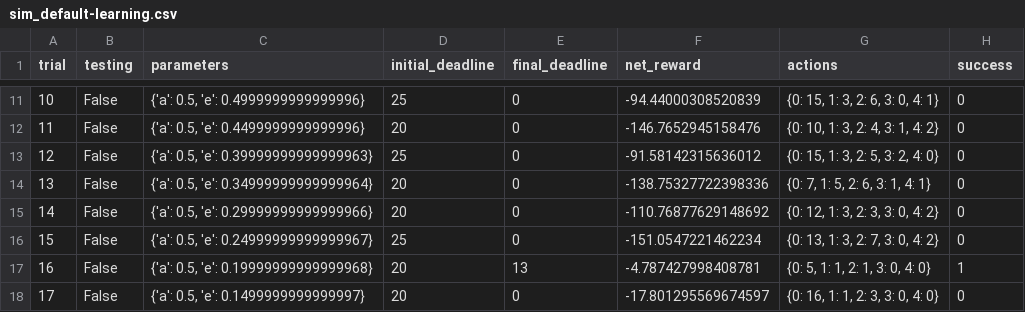
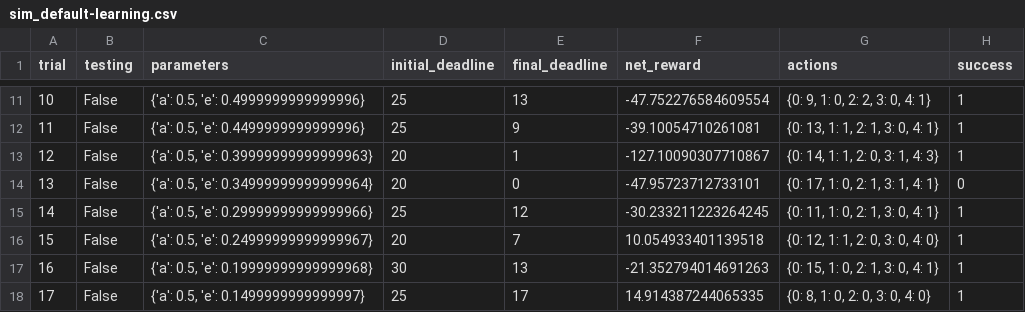
Before and after one commit to tibaes/udacity-smartcab, a CSV file: logs/sim_default-learning.csv, drawn as a sheet; only a part is shown, gaps mark what is left out; the diff covers the shown part only.

```diff
--- a/logs/sim_default-learning.csv
+++ b/logs/sim_default-learning.csv
@@ -11,8 +11,8 @@ trial,testing,parameters,initial_deadline,final_deadline,net_reward,actions,succ
-10,False,"{'a': 0.5, 'e': 0.4999999999999996}",25,0,-94.44000308520839,"{0: 15, 1: 3, 2: 6, 3: 0, 4: 1}",0
-11,False,"{'a': 0.5, 'e': 0.4499999999999996}",20,0,-146.7652945158476,"{0: 10, 1: 3, 2: 4, 3: 1, 4: 2}",0
-12,False,"{'a': 0.5, 'e': 0.39999999999999963}",25,0,-91.58142315636012,"{0: 15, 1: 3, 2: 5, 3: 2, 4: 0}",0
-13,False,"{'a': 0.5, 'e': 0.34999999999999964}",20,0,-138.75327722398336,"{0: 7, 1: 5, 2: 6, 3: 1, 4: 1}",0
-14,False,"{'a': 0.5, 'e': 0.29999999999999966}",20,0,-110.76877629148692,"{0: 12, 1: 3, 2: 3, 3: 0, 4: 2}",0
-15,False,"{'a': 0.5, 'e': 0.24999999999999967}",25,0,-151.0547221462234,"{0: 13, 1: 3, 2: 7, 3: 0, 4: 2}",0
-16,False,"{'a': 0.5, 'e': 0.19999999999999968}",20,13,-4.787427998408781,"{0: 5, 1: 1, 2: 1, 3: 0, 4: 0}",1
-17,False,"{'a': 0.5, 'e': 0.1499999999999997}",20,0,-17.801295569674597,"{0: 16, 1: 1, 2: 3, 3: 0, 4: 0}",0
+10,False,"{'a': 0.5, 'e': 0.4999999999999996}",25,13,-47.752276584609554,"{0: 9, 1: 0, 2: 2, 3: 0, 4: 1}",1
+11,False,"{'a': 0.5, 'e': 0.4499999999999996}",25,9,-39.10054710261081,"{0: 13, 1: 1, 2: 1, 3: 0, 4: 1}",1
+12,False,"{'a': 0.5, 'e': 0.39999999999999963}",20,1,-127.10090307710867,"{0: 14, 1: 1, 2: 0, 3: 1, 4: 3}",1
+13,False,"{'a': 0.5, 'e': 0.34999999999999964}",20,0,-47.95723712733101,"{0: 17, 1: 0, 2: 1, 3: 1, 4: 1}",0
+14,False,"{'a': 0.5, 'e': 0.29999999999999966}",25,12,-30.233211223264245,"{0: 11, 1: 0, 2: 1, 3: 0, 4: 1}",1
+15,False,"{'a': 0.5, 'e': 0.24999999999999967}",20,7,10.054933401139518,"{0: 12, 1: 1, 2: 0, 3: 0, 4: 0}",1
+16,False,"{'a': 0.5, 'e': 0.19999999999999968}",30,13,-21.352794014691263,"{0: 15, 1: 0, 2: 1, 3: 0, 4: 1}",1
+17,False,"{'a': 0.5, 'e': 0.1499999999999997}",25,17,14.914387244065335,"{0: 8, 1: 0, 2: 0, 3: 0, 4: 0}",1
```
Also changed, not shown: 80 edited cells elsewhere in this file, 3 other files.
